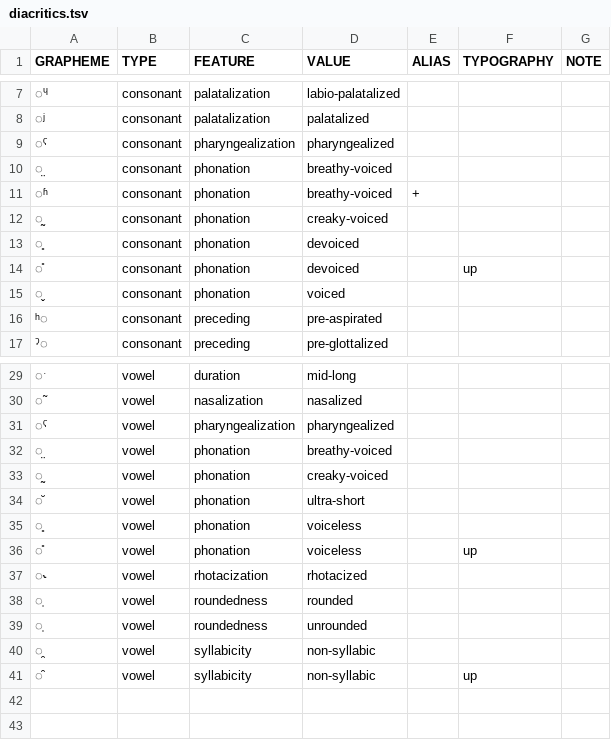
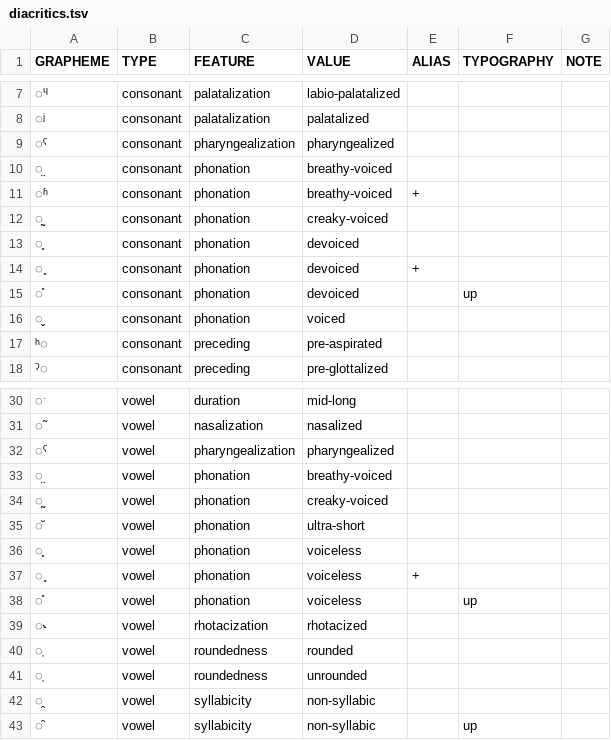
Before and after one commit to cldf-clts/clts-legacy, a TSV file: data/bipa/diacritics.tsv, drawn as a sheet; only a part is shown, gaps mark what is left out; the diff names each change by its address in the sheet, - before the commit and + after, or states it on an @@ line.

```diff
--- a/data/bipa/diacritics.tsv
+++ b/data/bipa/diacritics.tsv
+row 14: ◌˳ | consonant | phonation | devoiced | +
+row 37: ◌˳ | vowel | phonation | voiceless | +
```
Also changed, not shown: data/asjp/consonants.tsv, data/bipa/consonants.tsv, 3 other files.
